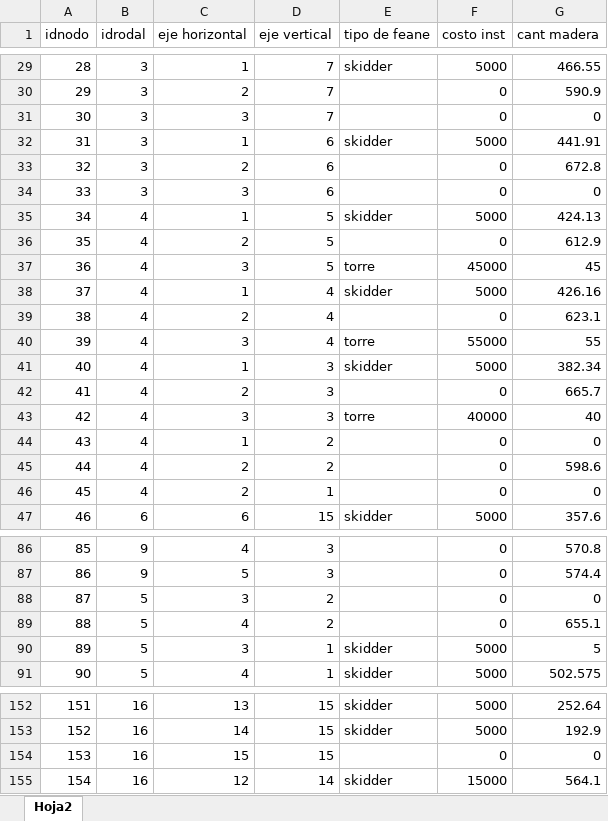
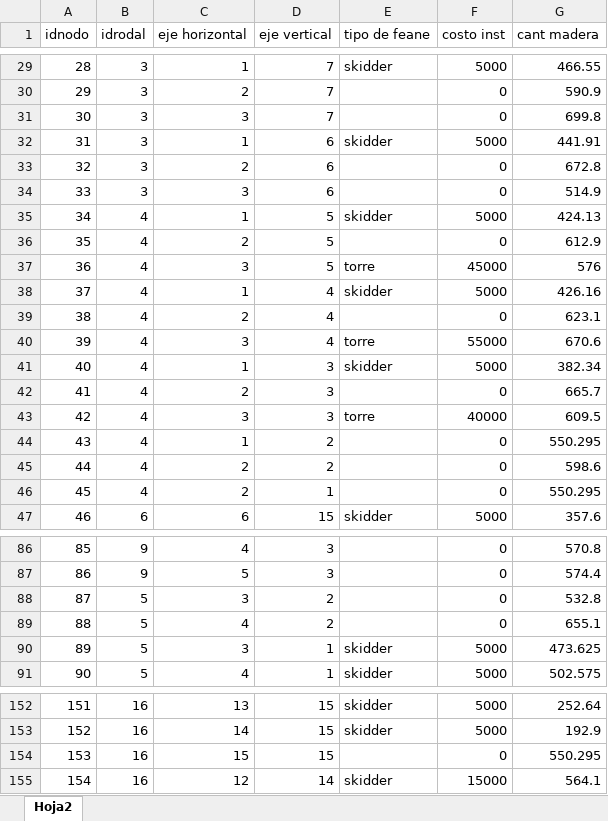
Before and after one commit to renataramirezo/capstone_industrial, an Excel workbook: data/costos_y_madera_nodos.xlsx, sheet Hoja2, drawn as a sheet; only a part is shown, gaps mark what is left out; values as stored, in another font and other column widths than the file's, no borders; the diff covers the shown part only; the diff names each change by its address in the sheet, - before the commit and + after, or states it on an @@ line.

```diff
--- a/data/costos_y_madera_nodos.xlsx (sheet Hoja2)
+++ b/data/costos_y_madera_nodos.xlsx (sheet Hoja2)
-G31 (cant madera): 0
+G31 (cant madera): 699.8
-G34 (cant madera): 0
+G34 (cant madera): 514.9
-G37 (cant madera): 45
+G37 (cant madera): 576
-G40 (cant madera): 55
+G40 (cant madera): 670.6
-G43 (cant madera): 40
+G43 (cant madera): 609.5
-G44 (cant madera): 0
+G44 (cant madera): 550.295
-G46 (cant madera): 0
+G46 (cant madera): 550.295
-G88 (cant madera): 0
+G88 (cant madera): 532.8
-G90 (cant madera): 5
+G90 (cant madera): 473.625
-G154 (cant madera): 0
+G154 (cant madera): 550.295
```
Also changed, not shown: 8 edited cells elsewhere in this sheet, 4 other files.
